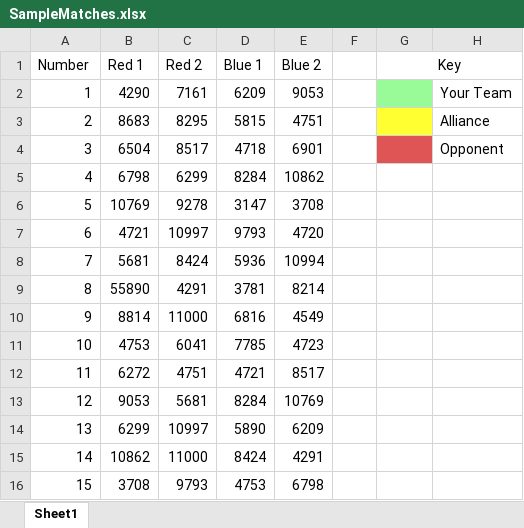
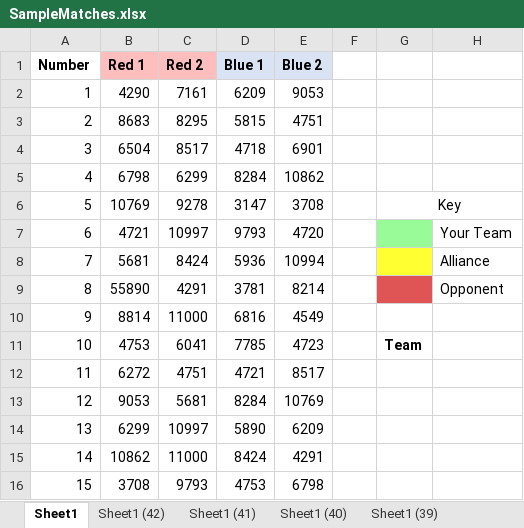
Before and after one commit to linnealovespie/ScoutingAnalyzer, an Excel workbook: MatchColor/DataFiles/SampleMatches.xlsx, sheet Sheet1, drawn as a sheet; only a part is shown; values as stored, in another font and other column widths than the file's, no borders; charts and pictures not drawn; the diff names each change by its address in the sheet, - before the commit and + after, or states it on an @@ line.

```diff
--- a/MatchColor/DataFiles/SampleMatches.xlsx (sheet Sheet1)
+++ b/MatchColor/DataFiles/SampleMatches.xlsx (sheet Sheet1)
+sheet tab: Sheet1 (42)
+sheet tab: Sheet1 (41)
+sheet tab: Sheet1 (40)
+sheet tab: Sheet1 (39)
-A1:E1 bold: off
+A1:E1 bold: on
-B1:C1 fill: none
+B1:C1 fill: #FEBEBE
-D1:E1 fill: none
+D1:E1 fill: #DAE3F3
-G1: Key
+G1: (empty)
-G1:H1 merged
-G2 fill: #98FB98
+G2 fill: none
-H2: Your Team
+H2: (empty)
-G3 fill: #FFFF32
+G3 fill: none
-H3: Alliance
+H3: (empty)
-G4 fill: #DF5555
+G4 fill: none
-H4: Opponent
+H4: (empty)
-G6: (empty)
+G6: Key
+G6:H6 merged
-G7 fill: none
+G7 fill: #98FB98
-H7: (empty)
+H7: Your Team
-G8 fill: none
+G8 fill: #FFFF32
-H8: (empty)
+H8: Alliance
-G9 fill: none
+G9 fill: #DF5555
-H9: (empty)
+H9: Opponent
-G11: (empty)
+G11: Team
```
Also changed, not shown: other sheet tabs, charts or pictures, 4 other files.
